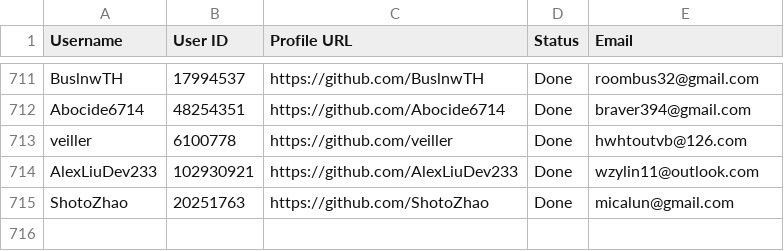
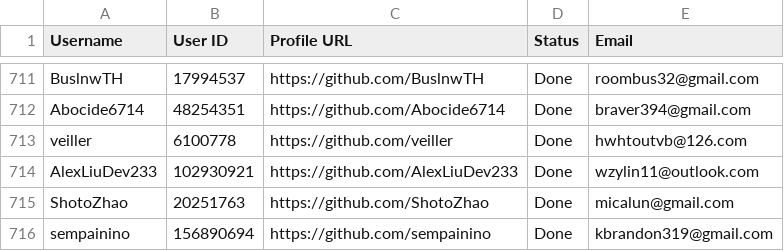
Before and after one commit to PhatDot1/stargeezers, a CSV file: output1.csv, drawn as a sheet; only a part is shown, gaps mark what is left out.

```diff
--- a/output1.csv
+++ b/output1.csv
@@ -715 +715,2 @@ AlexLiuDev233,102930921,https://github.com/AlexLiuDev233,Done,wzylin11@outlook.c
 ShotoZhao,20251763,https://github.com/ShotoZhao,Done,micalun@gmail.com
+sempainino,156890694,https://github.com/sempainino,Done,kbrandon319@gmail.com
```
